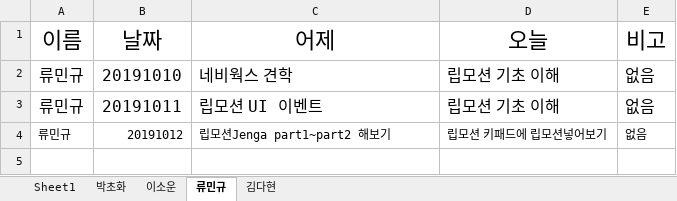
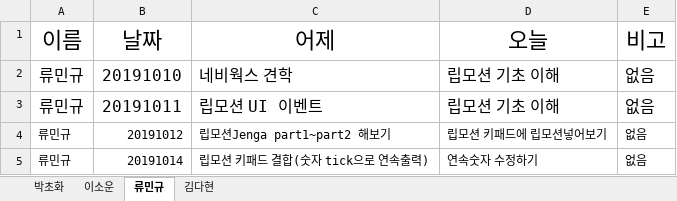
Before and after one commit to dahyun91/Test, an Excel workbook: 스크럼/스크럼.xlsx, sheet 류민규, drawn as a sheet; values as stored, in another font and other column widths than the file's, no borders; the diff names each change by its address in the sheet, - before the commit and + after, or states it on an @@ line.

```diff
--- a/스크럼/스크럼.xlsx (sheet 류민규)
+++ b/스크럼/스크럼.xlsx (sheet 류민규)
-sheet tab: Sheet1
+row 5: 류민규 | 20191014 | 립모션 키패드 결합(숫자 tick으로 연속출력) | 연속숫자 수정하기 | 없음
```
Also changed, not shown: sheet 김다현, sheet 박초화.
